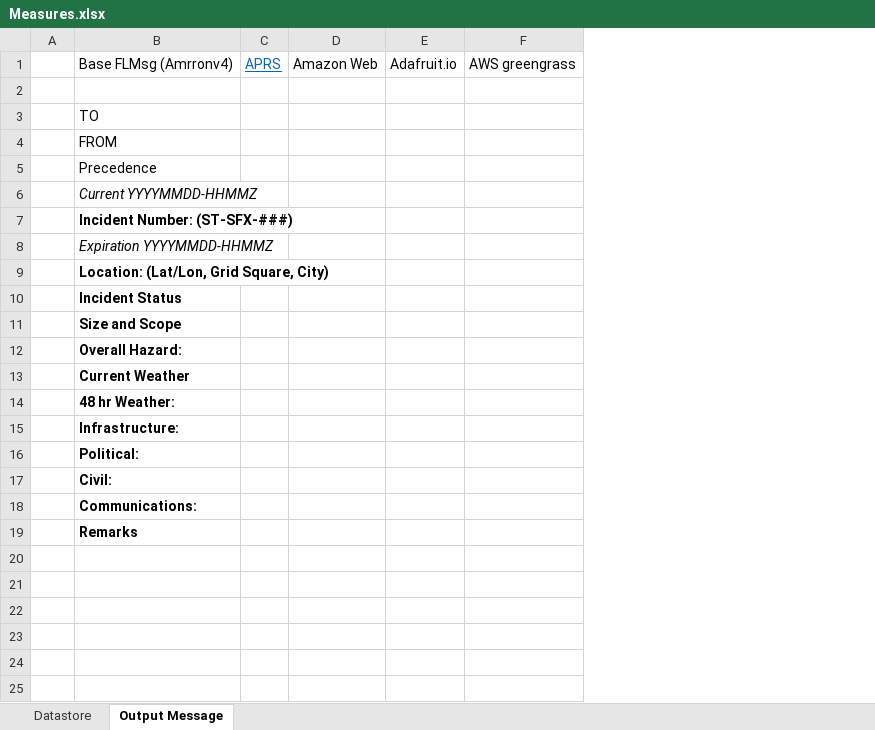
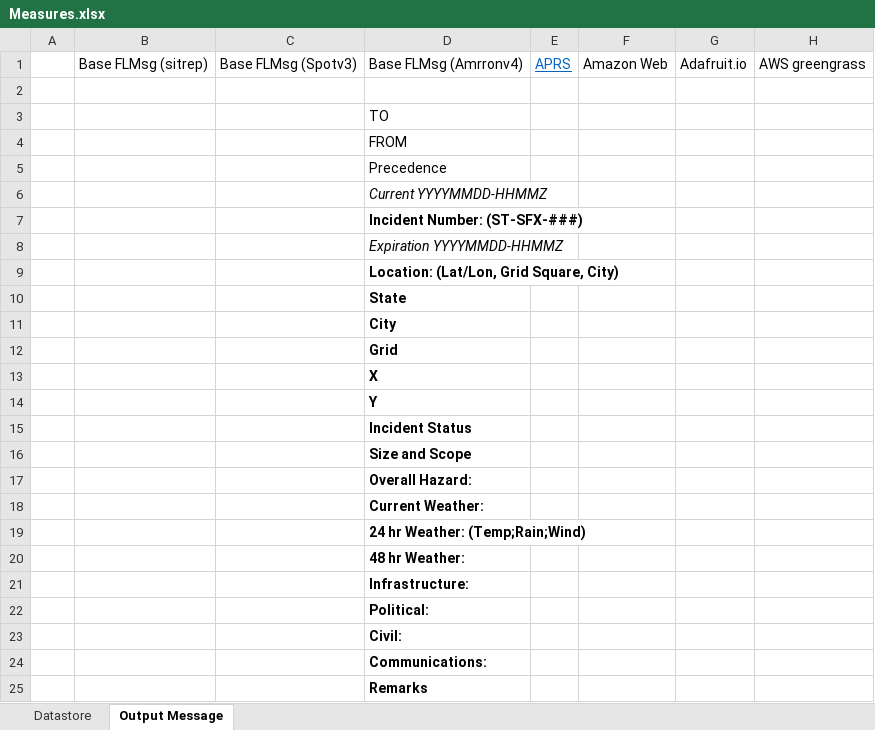
Before and after one commit to blacklabscorp/Spotter-Amrron, an Excel workbook: experiments/Measures.xlsx, sheet Output Message, drawn as a sheet; values as stored, in another font and other column widths than the file's, no borders; addresses are those after the commit; the diff names each change by its address in the sheet, - before the commit and + after, or states it on an @@ line.

Commit message:
update defaults for experiments

```diff
--- a/experiments/Measures.xlsx (sheet Output Message)
+++ b/experiments/Measures.xlsx (sheet Output Message)
+column B, row 1: Base FLMsg (sitrep)
+column C, row 1: Base FLMsg (Spotv3)
+row 10:  |  |  | State
+row 11:  |  |  | City
+row 12:  |  |  | Grid
+row 13:  |  |  | X
+row 14:  |  |  | Y
-D18: Current Weather
+D18: Current Weather:
+row 19:  |  |  | 24 hr Weather: (Temp;Rain;Wind)
```
Also changed, not shown: 2 other files.
